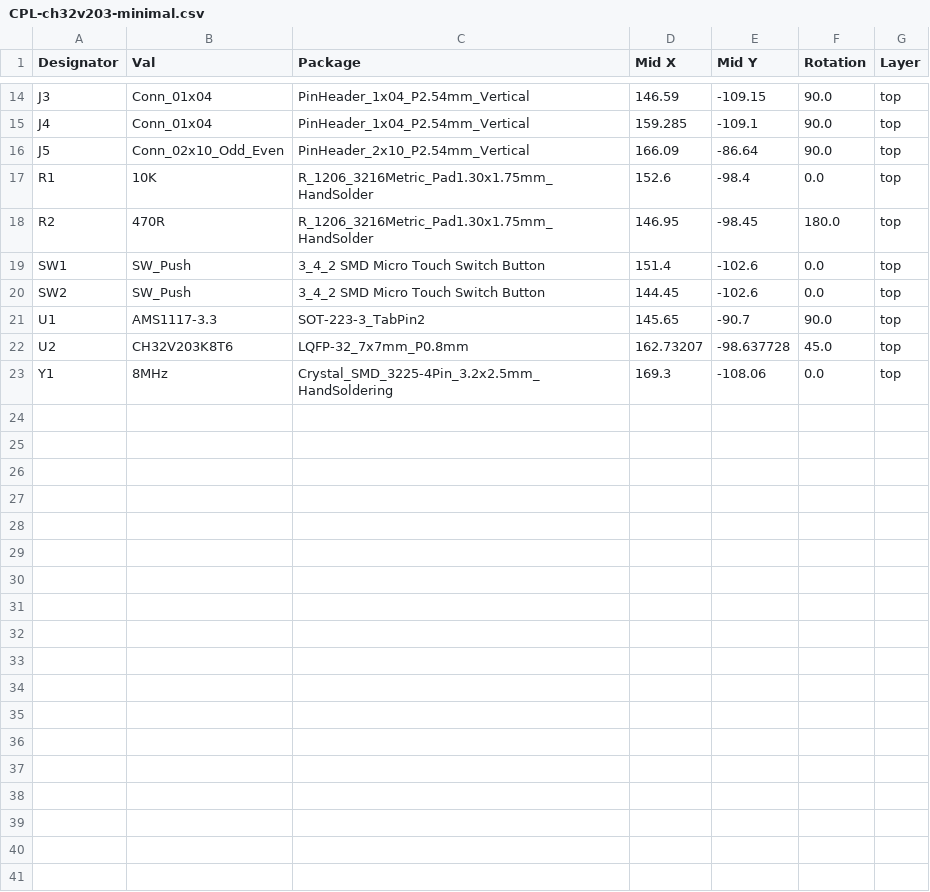
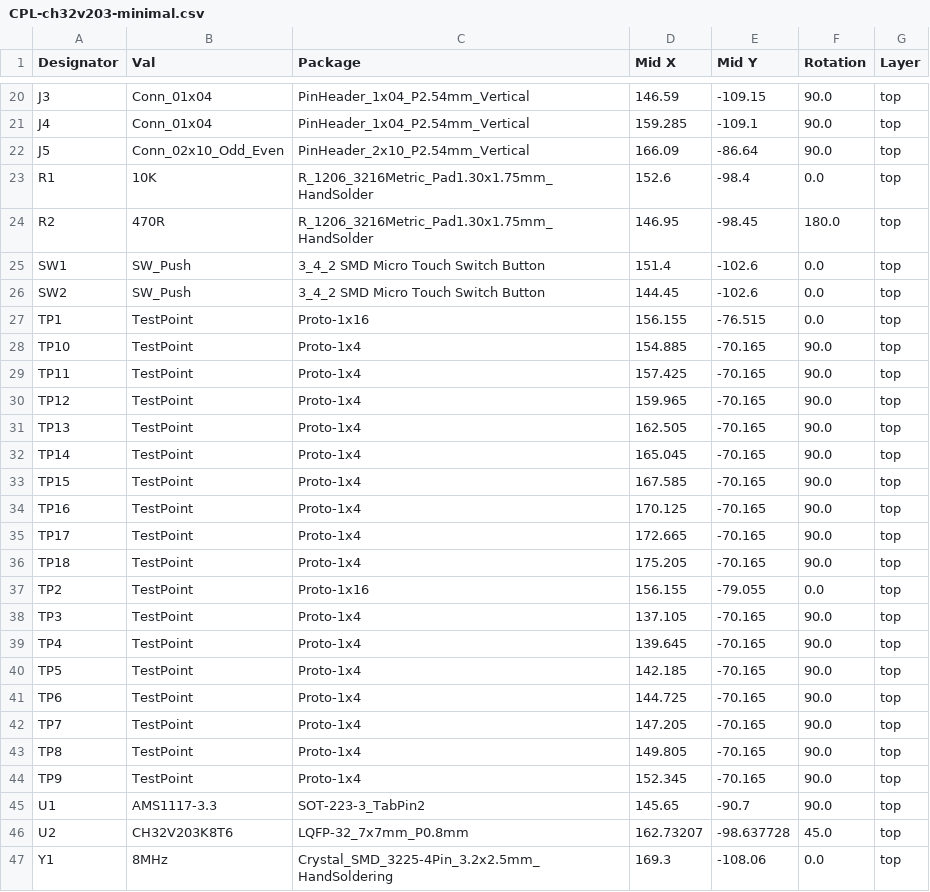
Before and after one commit to paulc/ch32v203-minimal, a CSV file: jlcpcb/production_files/CPL-ch32v203-minimal.csv, drawn as a sheet; only a part is shown, gaps mark what is left out; the diff covers the shown part only.

Commit message:
Add proto board

```diff
--- a/jlcpcb/production_files/CPL-ch32v203-minimal.csv
+++ b/jlcpcb/production_files/CPL-ch32v203-minimal.csv
@@ -20,2 +26,20 @@ SW1,SW_Push,3_4_2 SMD Micro Touch Switch Button,151.4,-102.6,0.0,top
 SW2,SW_Push,3_4_2 SMD Micro Touch Switch Button,144.45,-102.6,0.0,top
+TP1,TestPoint,Proto-1x16,156.155,-76.515,0.0,top
+TP10,TestPoint,Proto-1x4,154.885,-70.165,90.0,top
+TP11,TestPoint,Proto-1x4,157.425,-70.165,90.0,top
+TP12,TestPoint,Proto-1x4,159.965,-70.165,90.0,top
+TP13,TestPoint,Proto-1x4,162.505,-70.165,90.0,top
+TP14,TestPoint,Proto-1x4,165.045,-70.165,90.0,top
+TP15,TestPoint,Proto-1x4,167.585,-70.165,90.0,top
+TP16,TestPoint,Proto-1x4,170.125,-70.165,90.0,top
+TP17,TestPoint,Proto-1x4,172.665,-70.165,90.0,top
+TP18,TestPoint,Proto-1x4,175.205,-70.165,90.0,top
+TP2,TestPoint,Proto-1x16,156.155,-79.055,0.0,top
+TP3,TestPoint,Proto-1x4,137.105,-70.165,90.0,top
+TP4,TestPoint,Proto-1x4,139.645,-70.165,90.0,top
+TP5,TestPoint,Proto-1x4,142.185,-70.165,90.0,top
+TP6,TestPoint,Proto-1x4,144.725,-70.165,90.0,top
+TP7,TestPoint,Proto-1x4,147.205,-70.165,90.0,top
+TP8,TestPoint,Proto-1x4,149.805,-70.165,90.0,top
+TP9,TestPoint,Proto-1x4,152.345,-70.165,90.0,top
 U1,AMS1117-3.3,SOT-223-3_TabPin2,145.65,-90.7,90.0,top
```
Also changed, not shown: 6 added rows and 4 edited cells elsewhere in this file, jlcpcb/production_files/BOM-ch32v203-minimal.csv, 19 other files.
